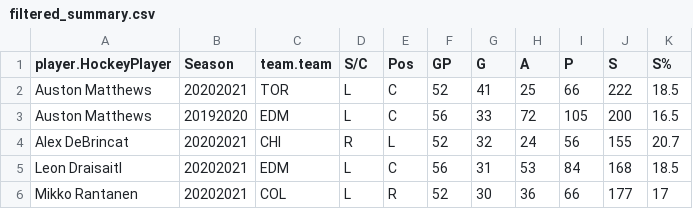
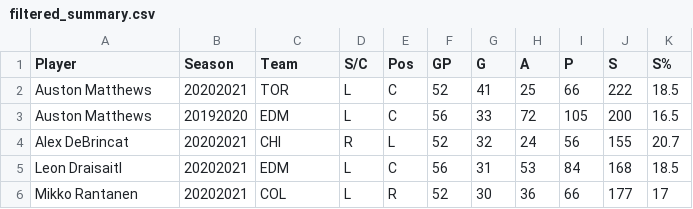
Before and after one commit to CSC207-UofT/course-project-sports-agents, a CSV file: filtered_summary.csv, drawn as a sheet; only a part is shown.

Commit message:
Fix typo in filtered_summary.csv

```diff
--- a/filtered_summary.csv
+++ b/filtered_summary.csv
@@ -1,2 +1,2 @@
-player.HockeyPlayer,Season,team.team,S/C,Pos,GP,G,A,P,S,S%
+Player,Season,Team,S/C,Pos,GP,G,A,P,S,S%
 Auston Matthews,20202021,TOR,L,C,52,41,25,66,222,18.5
```
